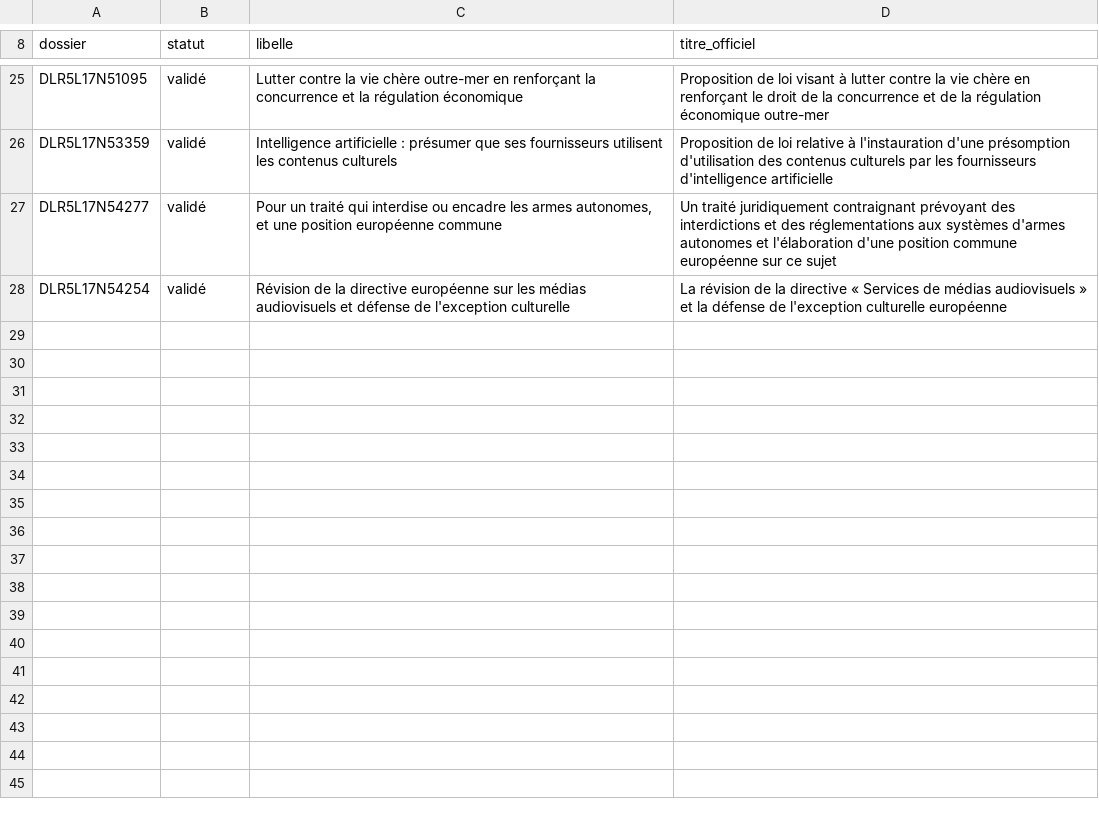
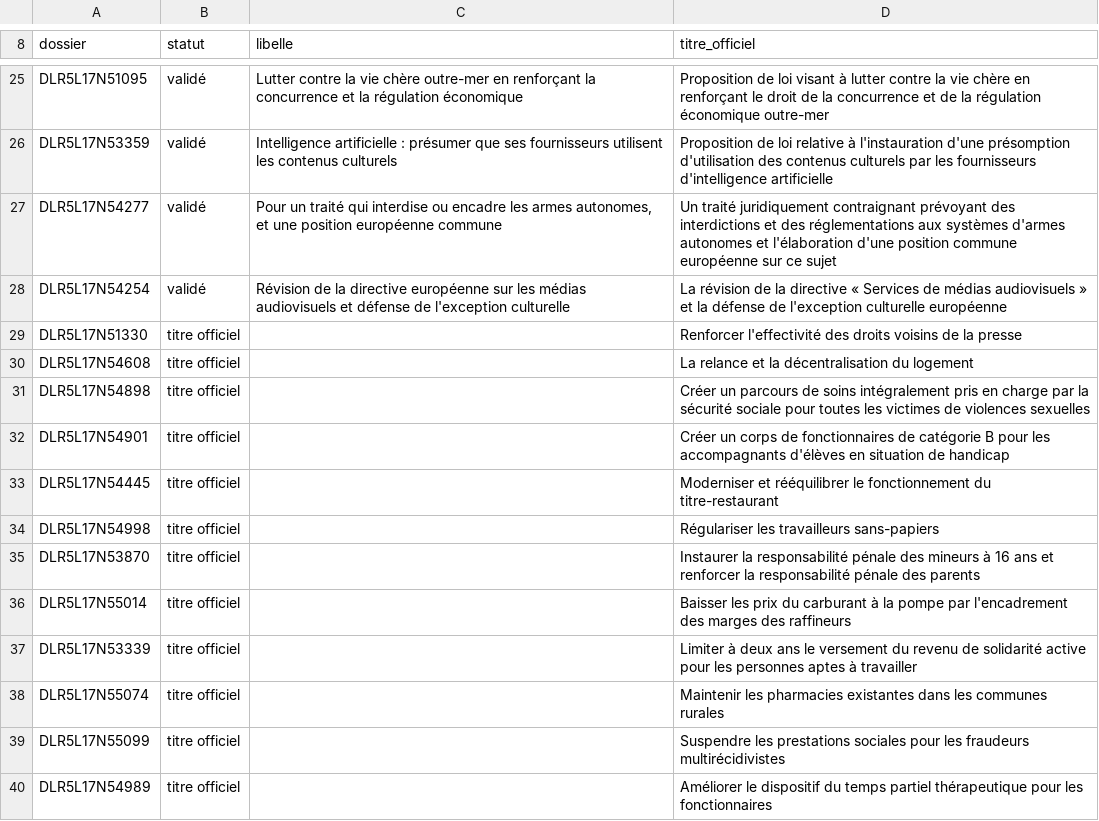
Before and after one commit to ivangmail/mon-depute, a CSV file: collecte/libelles_textes.csv, drawn as a sheet; only a part is shown, gaps mark what is left out; the diff names each change by its address in the sheet, - before the commit and + after, or states it on an @@ line.

```diff
--- a/collecte/libelles_textes.csv
+++ b/collecte/libelles_textes.csv
+row 29: DLR5L17N51330 | titre officiel |  | Renforcer l'effectivité des droits voisins de la presse
+row 30: DLR5L17N54608 | titre officiel |  | La relance et la décentralisation du logement
+row 31: DLR5L17N54898 | titre officiel |  | Créer un parcours de soins intégralement pris en charge par la sécurité sociale pour toutes les victimes de violences sexuelles
+row 32: DLR5L17N54901 | titre officiel |  | Créer un corps de fonctionnaires de catégorie B pour les accompagnants d'élèves en situation de handicap
+row 33: DLR5L17N54445 | titre officiel |  | Moderniser et rééquilibrer le fonctionnement du titre-restaurant
+row 34: DLR5L17N54998 | titre officiel |  | Régulariser les travailleurs sans-papiers
+row 35: DLR5L17N53870 | titre officiel |  | Instaurer la responsabilité pénale des mineurs à 16 ans et renforcer la responsabilité pénale des parents
+row 36: DLR5L17N55014 | titre officiel |  | Baisser les prix du carburant à la pompe par l'encadrement des marges des raffineurs
+row 37: DLR5L17N53339 | titre officiel |  | Limiter à deux ans le versement du revenu de solidarité active pour les personnes aptes à travailler
+row 38: DLR5L17N55074 | titre officiel |  | Maintenir les pharmacies existantes dans les communes rurales
+row 39: DLR5L17N55099 | titre officiel |  | Suspendre les prestations sociales pour les fraudeurs multirécidivistes
+row 40: DLR5L17N54989 | titre officiel |  | Améliorer le dispositif du temps partiel thérapeutique pour les fonctionnaires
```
Also changed, not shown: 5 other files.
